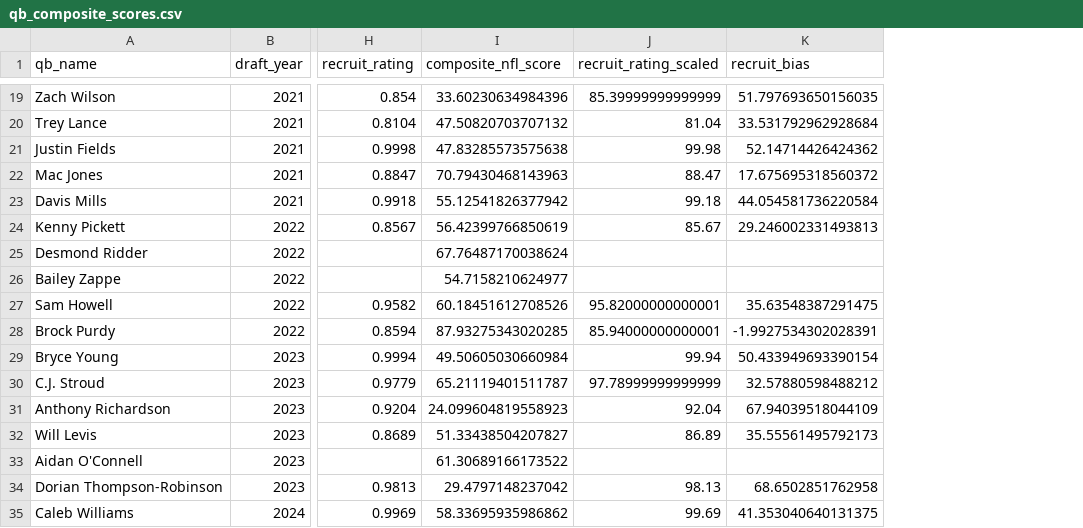
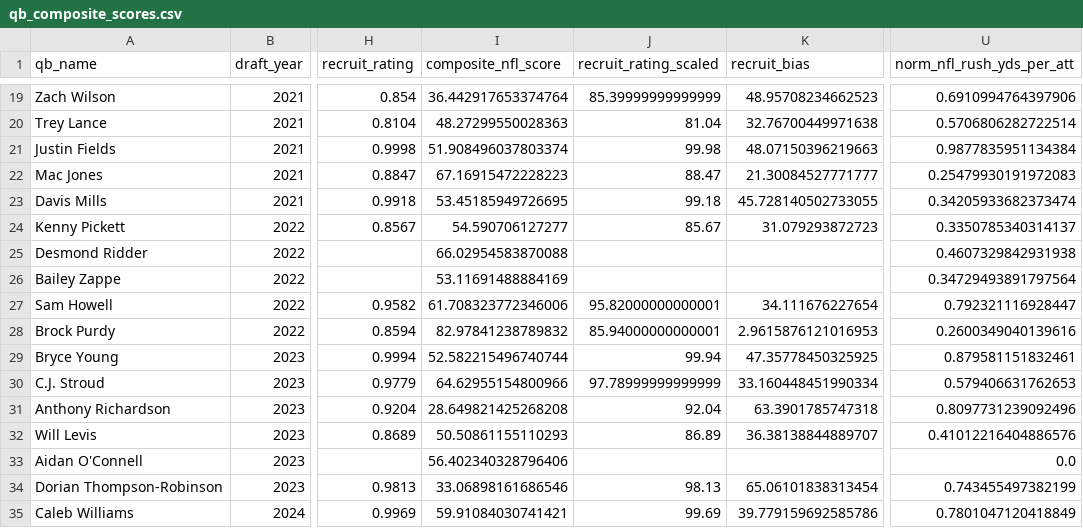
Before and after one commit to cherryb16/qb-passion-project, a CSV file: data/processed/qb_composite_scores.csv, drawn as a sheet; only a part is shown, gaps mark what is left out; the diff covers the shown part only; the diff names each change by its address in the sheet, - before the commit and + after, or states it on an @@ line.

```diff
--- a/data/processed/qb_composite_scores.csv
+++ b/data/processed/qb_composite_scores.csv
+column U (norm_nfl_rush_yds_per_att), rows 19-35: 0.6910994764397906 | 0.5706806282722514 | 0.9877835951134384 | 0.25479930191972083 | 0.34205933682373474 | 0.3350785340314137 | 0.4607329842931938 | 0.34729493891797564 | 0.792321116928447 | 0.2600349040139616 | 0.879581151832461 | 0.579406631762653 | 0.8097731239092496 | 0.41012216404886576 | 0.0 | 0.743455497382199 | 0.7801047120418849
-I19 (composite_nfl_score): 33.60230634984396
+I19 (composite_nfl_score): 36.442917653374764
-K19 (recruit_bias): 51.797693650156035
+K19 (recruit_bias): 48.95708234662523
-I20 (composite_nfl_score): 47.50820703707132
+I20 (composite_nfl_score): 48.27299550028363
-K20 (recruit_bias): 33.531792962928684
+K20 (recruit_bias): 32.76700449971638
-I21 (composite_nfl_score): 47.83285573575638
+I21 (composite_nfl_score): 51.908496037803374
-K21 (recruit_bias): 52.14714426424362
+K21 (recruit_bias): 48.07150396219663
-I22 (composite_nfl_score): 70.79430468143963
+I22 (composite_nfl_score): 67.16915472228223
-K22 (recruit_bias): 17.675695318560372
+K22 (recruit_bias): 21.30084527771777
-I23 (composite_nfl_score): 55.12541826377942
+I23 (composite_nfl_score): 53.45185949726695
-K23 (recruit_bias): 44.054581736220584
+K23 (recruit_bias): 45.728140502733055
-I24 (composite_nfl_score): 56.42399766850619
+I24 (composite_nfl_score): 54.590706127277
-K24 (recruit_bias): 29.246002331493813
+K24 (recruit_bias): 31.079293872723
-I25 (composite_nfl_score): 67.76487170038624
+I25 (composite_nfl_score): 66.02954583870088
-I26 (composite_nfl_score): 54.7158210624977
+I26 (composite_nfl_score): 53.11691488884169
-I27 (composite_nfl_score): 60.18451612708526
+I27 (composite_nfl_score): 61.708323772346006
-K27 (recruit_bias): 35.63548387291475
+K27 (recruit_bias): 34.111676227654
-I28 (composite_nfl_score): 87.93275343020285
+I28 (composite_nfl_score): 82.97841238789832
-K28 (recruit_bias): -1.9927534302028391
+K28 (recruit_bias): 2.9615876121016953
-I29 (composite_nfl_score): 49.50605030660984
+I29 (composite_nfl_score): 52.582215496740744
-K29 (recruit_bias): 50.433949693390154
+K29 (recruit_bias): 47.35778450325925
-I30 (composite_nfl_score): 65.21119401511787
+I30 (composite_nfl_score): 64.62955154800966
-K30 (recruit_bias): 32.57880598488212
+K30 (recruit_bias): 33.160448451990334
-I31 (composite_nfl_score): 24.099604819558923
+I31 (composite_nfl_score): 28.649821425268208
-K31 (recruit_bias): 67.94039518044109
+K31 (recruit_bias): 63.3901785747318
-I32 (composite_nfl_score): 51.33438504207827
+I32 (composite_nfl_score): 50.50861155110293
-K32 (recruit_bias): 35.55561495792173
+K32 (recruit_bias): 36.38138844889707
-I33 (composite_nfl_score): 61.30689166173522
+I33 (composite_nfl_score): 56.402340328796406
-I34 (composite_nfl_score): 29.4797148237042
+I34 (composite_nfl_score): 33.06898161686546
-K34 (recruit_bias): 68.6502851762958
+K34 (recruit_bias): 65.06101838313454
-I35 (composite_nfl_score): 58.33695935986862
+I35 (composite_nfl_score): 59.91084030741421
-K35 (recruit_bias): 41.353040640131375
+K35 (recruit_bias): 39.779159692585786
```
Also changed, not shown: 43 edited cells elsewhere in this file, data/processed/qb data schema.csv, data/processed/qb_clusters.csv, 16 other files.
